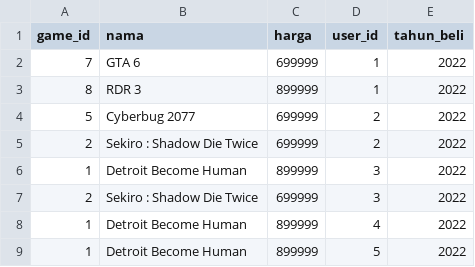
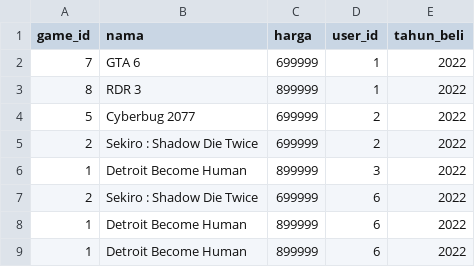
Before and after one commit to DiziASP/Tubes-Daspro---BNMO, a CSV file: dummy/riwayat.csv, drawn as a sheet.

Commit message:
Finished Everything + minor bug on Print Table

```diff
--- a/dummy/riwayat.csv
+++ b/dummy/riwayat.csv
@@ -6,4 +6,4 @@
 1;Detroit Become Human;899999;3;2022
-2;Sekiro : Shadow Die Twice;699999;3;2022
-1;Detroit Become Human;899999;4;2022
-1;Detroit Become Human;899999;5;2022
+2;Sekiro : Shadow Die Twice;699999;6;2022
+1;Detroit Become Human;899999;6;2022
+1;Detroit Become Human;899999;6;2022
```
Also changed, not shown: 9 other files.
